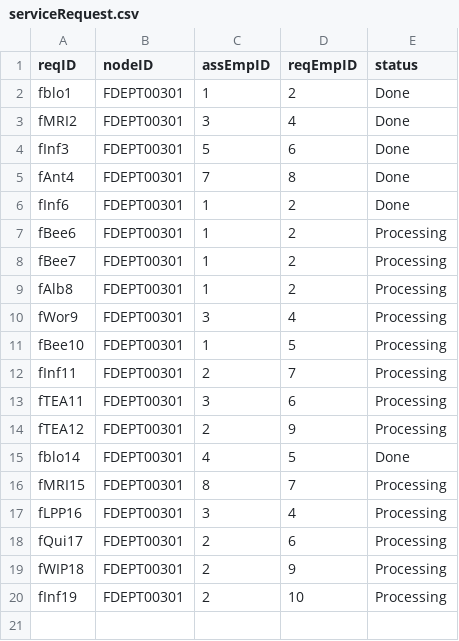
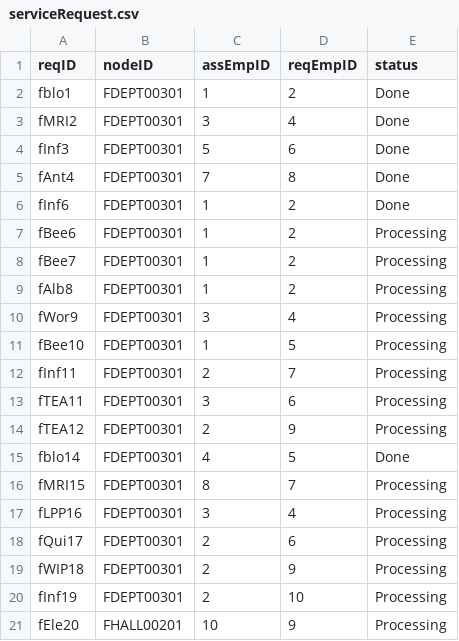
Before and after one commit to CS3733-D22-Team-F/ferocious-furrets, a CSV file: ProtoypeF/src/main/resources/edu/wpi/cs3733/D22/teamF/csv/serviceRequest.csv, drawn as a sheet; the diff names each change by its address in the sheet, - before the commit and + after, or states it on an @@ line.

```diff
--- a/ProtoypeF/src/main/resources/edu/wpi/cs3733/D22/teamF/csv/serviceRequest.csv
+++ b/ProtoypeF/src/main/resources/edu/wpi/cs3733/D22/teamF/csv/serviceRequest.csv
+row 21: fEle20 | FHALL00201 | 10 | 9 | Processing
```
Also changed, not shown: 5 other files.
